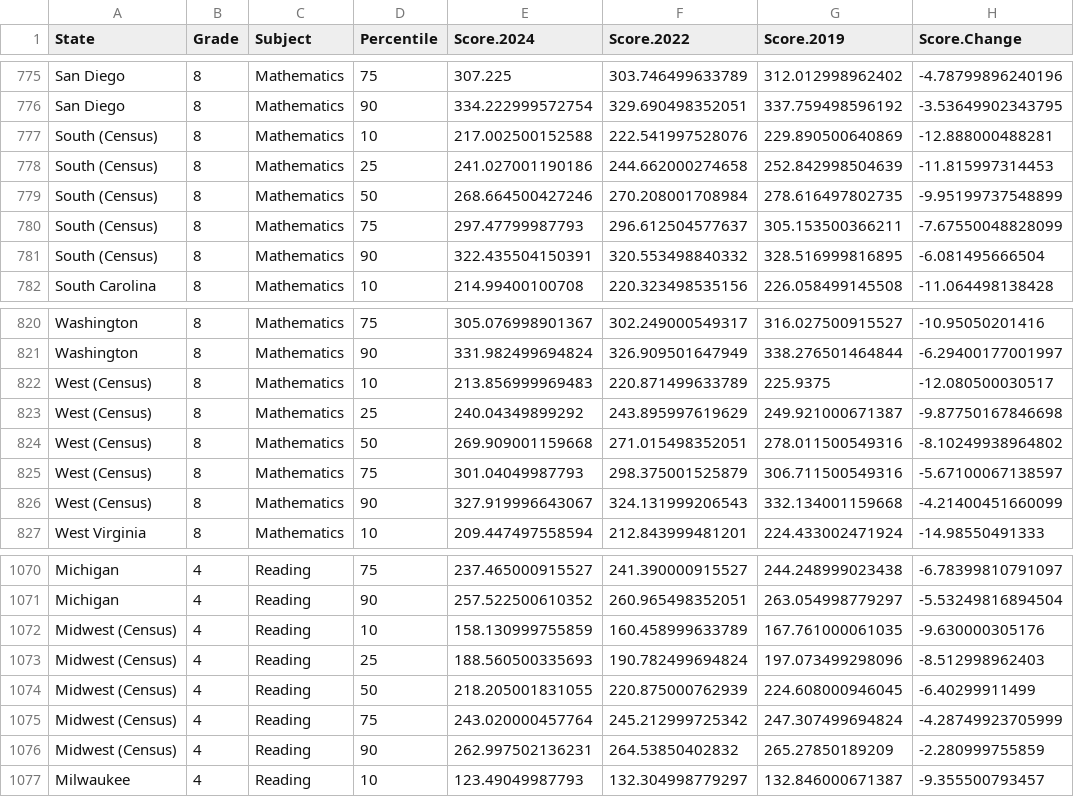
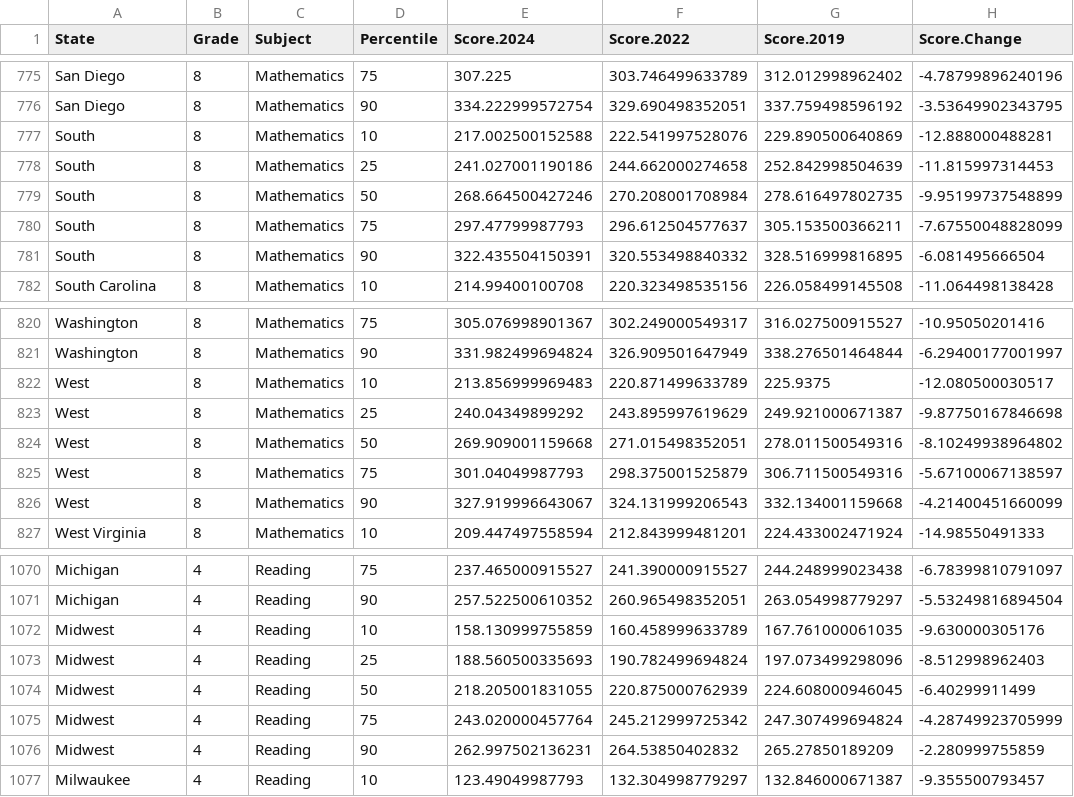
Before and after one commit to katcast/DataProject, a CSV file: Data_for_App.csv, drawn as a sheet; only a part is shown, gaps mark what is left out; the diff covers the shown part only; the diff names each change by its address in the sheet, - before the commit and + after, or states it on an @@ line.

```diff
--- a/Data_for_App.csv
+++ b/Data_for_App.csv
-A777:A781 (State): South (Census)
+A777:A781 (State): South
-A822:A826 (State): West (Census)
+A822:A826 (State): West
-A1072:A1076 (State): Midwest (Census)
+A1072:A1076 (State): Midwest
```
Also changed, not shown: 65 edited cells elsewhere in this file.
